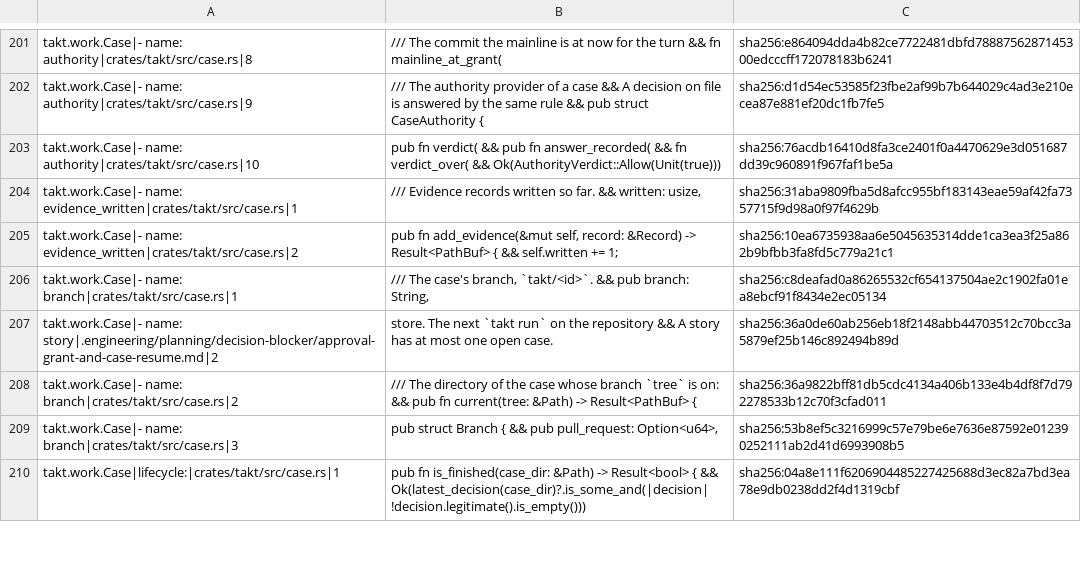
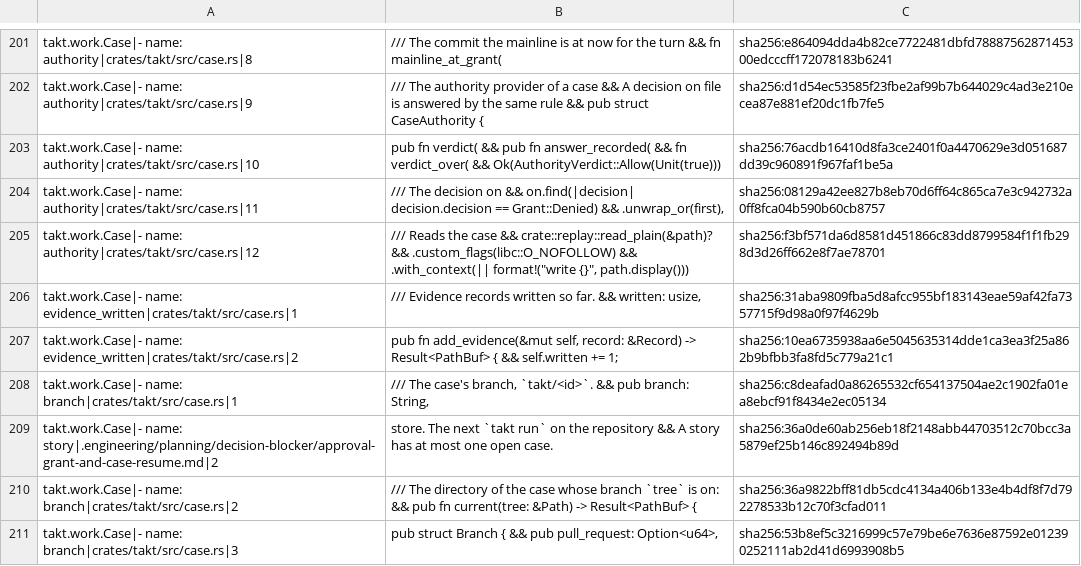
Before and after one commit to beyond10x/takt, a TSV file: ess/domains/takt.citations.tsv, drawn as a sheet; only a part is shown, gaps mark what is left out; the shorter side is filled out with more unchanged rows.

```diff
--- a/ess/domains/takt.citations.tsv
+++ b/ess/domains/takt.citations.tsv
@@ -204,2 +204,4 @@ takt.work.Case|- name: authority|crates/takt/src/case.rs|9	/// The authority pro
 takt.work.Case|- name: authority|crates/takt/src/case.rs|10	pub fn verdict( && pub fn answer_recorded( && fn verdict_over( && Ok(AuthorityVerdict::Allow(Unit(true)))	sha256:76acdb16410d8fa3ce2401f0a4470629e3d051687dd39c960891f967faf1be5a
+takt.work.Case|- name: authority|crates/takt/src/case.rs|11	/// The decision on && on.find(|decision| decision.decision == Grant::Denied) && .unwrap_or(first),	sha256:08129a42ee827b8eb70d6ff64c865ca7e3c942732a0ff8fca04b590b60cb8757
+takt.work.Case|- name: authority|crates/takt/src/case.rs|12	/// Reads the case && crate::replay::read_plain(&path)? && .custom_flags(libc::O_NOFOLLOW) && .with_context(|| format!("write {}", path.display()))	sha256:f3bf571da6d8581d451866c83dd8799584f1f1fb298d3d26ff662e8f7ae78701
 takt.work.Case|- name: evidence_written|crates/takt/src/case.rs|1	/// Evidence records written so far. && written: usize,	sha256:31aba9809fba5d8afcc955bf183143eae59af42fa7357715f9d98a0f97f4629b
```
Also changed, not shown: 6 other files.
